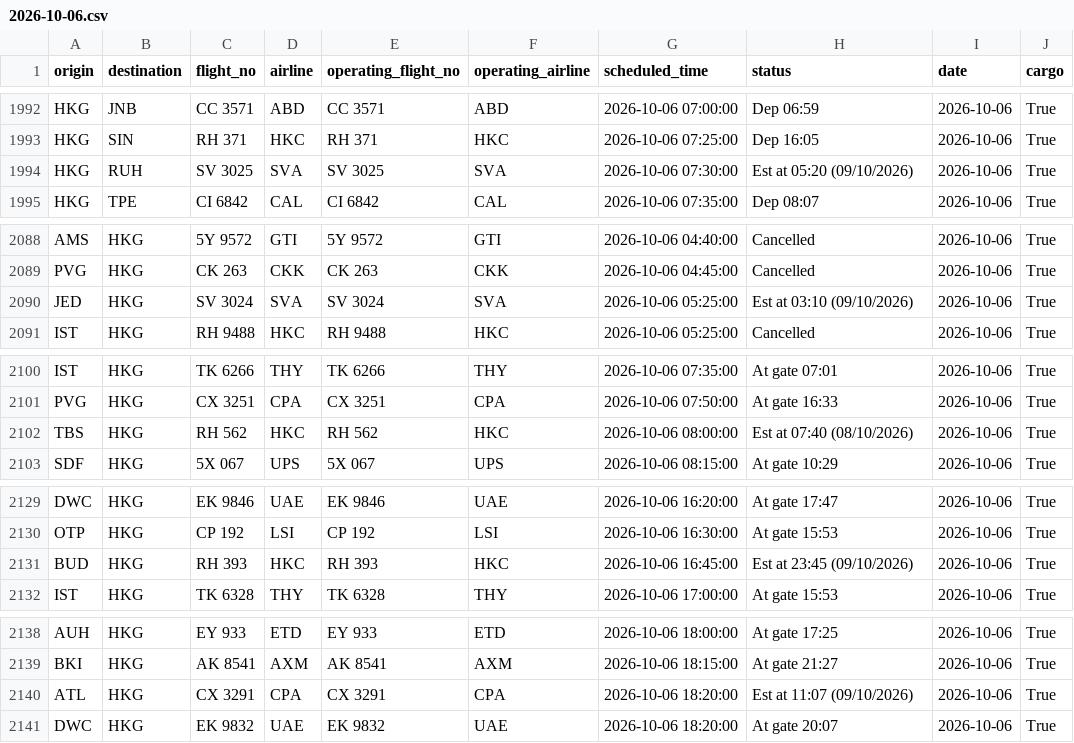
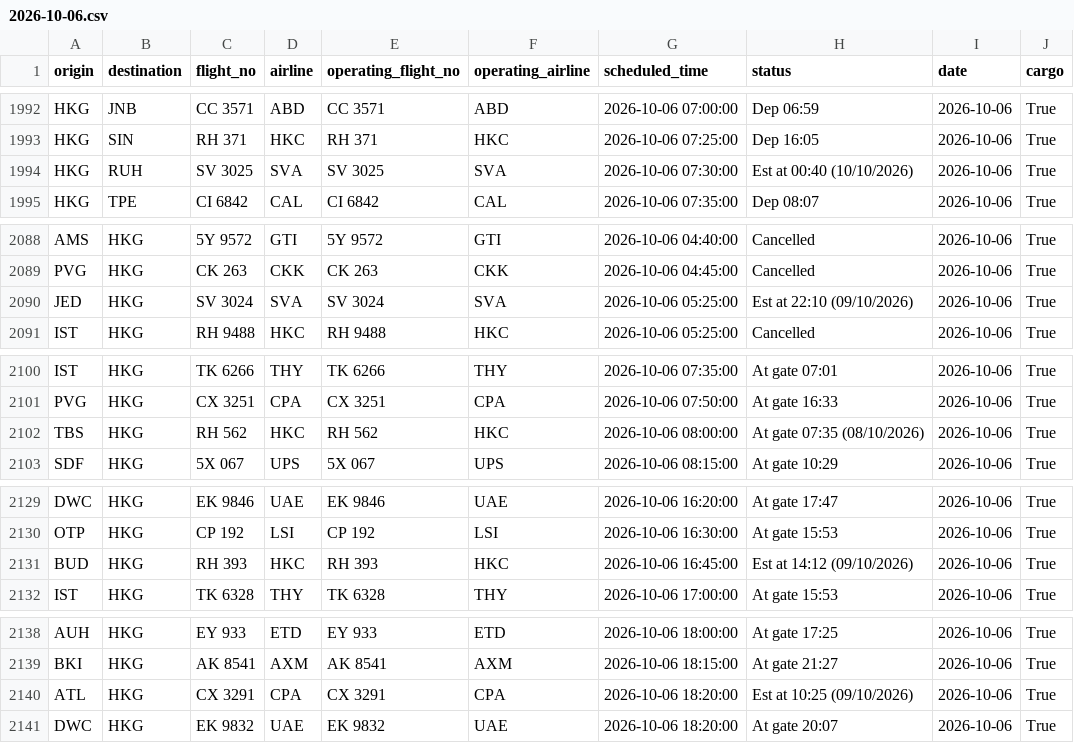
Before and after one commit to linlaurent/flyghts, a CSV file: data/hkg/2026-10-06.csv, drawn as a sheet; only a part is shown, gaps mark what is left out.

```diff
--- a/data/hkg/2026-10-06.csv
+++ b/data/hkg/2026-10-06.csv
@@ -1993,3 +1993,3 @@ HKG,JNB,CC 3571,ABD,CC 3571,ABD,2026-10-06 07:00:00,Dep 06:59,2026-10-06,True
 HKG,SIN,RH 371,HKC,RH 371,HKC,2026-10-06 07:25:00,Dep 16:05,2026-10-06,True
-HKG,RUH,SV 3025,SVA,SV 3025,SVA,2026-10-06 07:30:00,Est at 05:20 (09/10/2026),2026-10-06,True
+HKG,RUH,SV 3025,SVA,SV 3025,SVA,2026-10-06 07:30:00,Est at 00:40 (10/10/2026),2026-10-06,True
 HKG,TPE,CI 6842,CAL,CI 6842,CAL,2026-10-06 07:35:00,Dep 08:07,2026-10-06,True
@@ -2089,3 +2089,3 @@ AMS,HKG,5Y 9572,GTI,5Y 9572,GTI,2026-10-06 04:40:00,Cancelled,2026-10-06,True
 PVG,HKG,CK 263,CKK,CK 263,CKK,2026-10-06 04:45:00,Cancelled,2026-10-06,True
-JED,HKG,SV 3024,SVA,SV 3024,SVA,2026-10-06 05:25:00,Est at 03:10 (09/10/2026),2026-10-06,True
+JED,HKG,SV 3024,SVA,SV 3024,SVA,2026-10-06 05:25:00,Est at 22:10 (09/10/2026),2026-10-06,True
 IST,HKG,RH 9488,HKC,RH 9488,HKC,2026-10-06 05:25:00,Cancelled,2026-10-06,True
@@ -2101,3 +2101,3 @@ IST,HKG,TK 6266,THY,TK 6266,THY,2026-10-06 07:35:00,At gate 07:01,2026-10-06,Tru
 PVG,HKG,CX 3251,CPA,CX 3251,CPA,2026-10-06 07:50:00,At gate 16:33,2026-10-06,True
-TBS,HKG,RH 562,HKC,RH 562,HKC,2026-10-06 08:00:00,Est at 07:40 (08/10/2026),2026-10-06,True
+TBS,HKG,RH 562,HKC,RH 562,HKC,2026-10-06 08:00:00,At gate 07:35 (08/10/2026),2026-10-06,True
 SDF,HKG,5X 067,UPS,5X 067,UPS,2026-10-06 08:15:00,At gate 10:29,2026-10-06,True
@@ -2130,3 +2130,3 @@ DWC,HKG,EK 9846,UAE,EK 9846,UAE,2026-10-06 16:20:00,At gate 17:47,2026-10-06,Tru
 OTP,HKG,CP 192,LSI,CP 192,LSI,2026-10-06 16:30:00,At gate 15:53,2026-10-06,True
-BUD,HKG,RH 393,HKC,RH 393,HKC,2026-10-06 16:45:00,Est at 23:45 (09/10/2026),2026-10-06,True
+BUD,HKG,RH 393,HKC,RH 393,HKC,2026-10-06 16:45:00,Est at 14:12 (09/10/2026),2026-10-06,True
 IST,HKG,TK 6328,THY,TK 6328,THY,2026-10-06 17:00:00,At gate 15:53,2026-10-06,True
@@ -2139,3 +2139,3 @@ AUH,HKG,EY 933,ETD,EY 933,ETD,2026-10-06 18:00:00,At gate 17:25,2026-10-06,True
 BKI,HKG,AK 8541,AXM,AK 8541,AXM,2026-10-06 18:15:00,At gate 21:27,2026-10-06,True
-ATL,HKG,CX 3291,CPA,CX 3291,CPA,2026-10-06 18:20:00,Est at 11:07 (09/10/2026),2026-10-06,True
+ATL,HKG,CX 3291,CPA,CX 3291,CPA,2026-10-06 18:20:00,Est at 10:25 (09/10/2026),2026-10-06,True
 DWC,HKG,EK 9832,UAE,EK 9832,UAE,2026-10-06 18:20:00,At gate 20:07,2026-10-06,True
```
Also changed, not shown: 1 other file.
